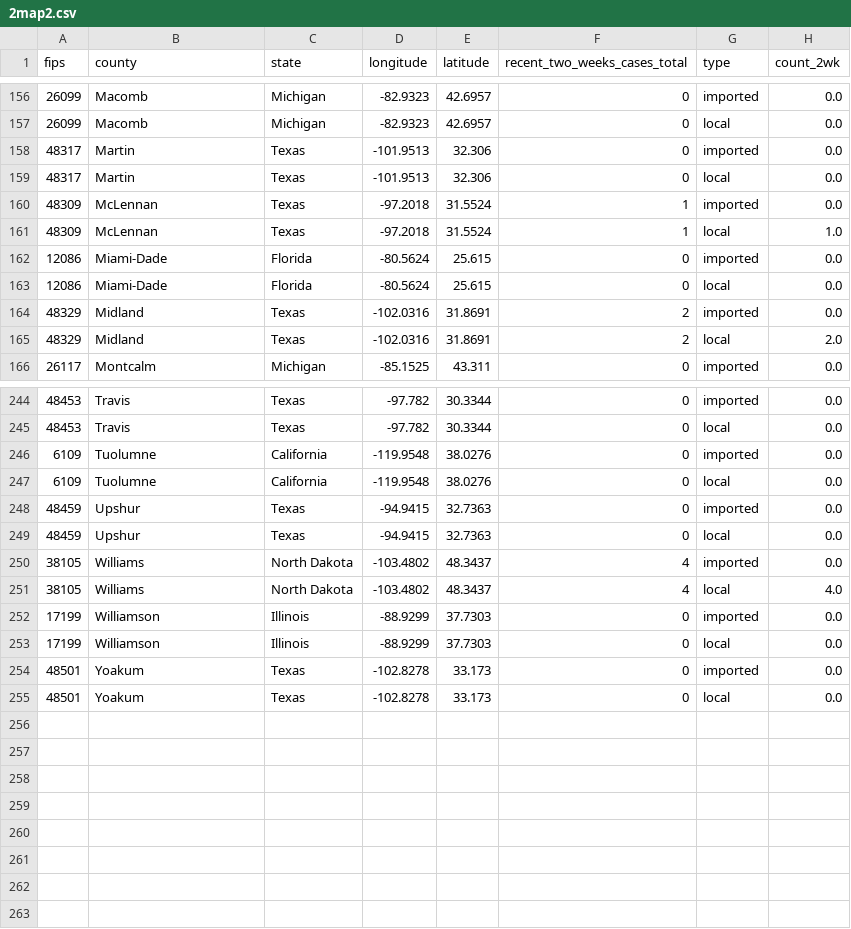
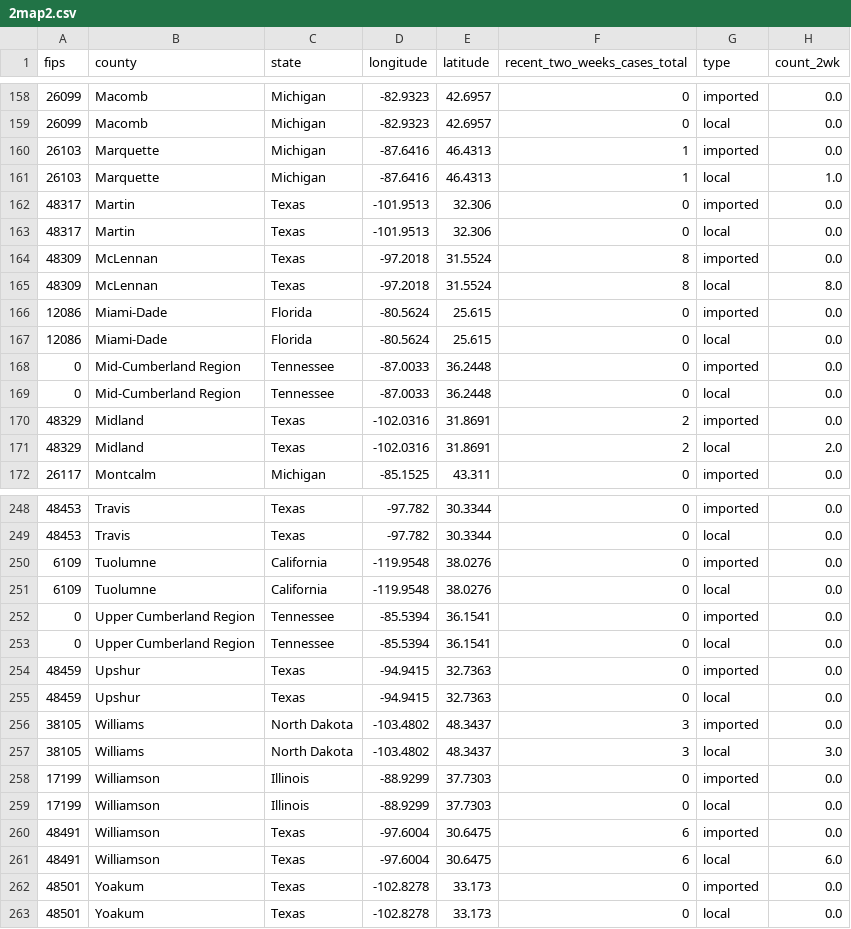
Before and after one commit to JHU-Measles-Tracking-Team/tracker_test_update, a CSV file: GitHub Ready Version/2map2.csv, drawn as a sheet; only a part is shown, gaps mark what is left out; the diff covers the shown part only.

```diff
--- a/GitHub Ready Version/2map2.csv
+++ b/GitHub Ready Version/2map2.csv
@@ -157,8 +159,12 @@ fips,county,state,longitude,latitude,recent_two_weeks_cases_total,type,count_2wk
 26099,Macomb,Michigan,-82.9323,42.6957,0,local,0.0
+26103,Marquette,Michigan,-87.6416,46.4313,1,imported,0.0
+26103,Marquette,Michigan,-87.6416,46.4313,1,local,1.0
 48317,Martin,Texas,-101.9513,32.306,0,imported,0.0
 48317,Martin,Texas,-101.9513,32.306,0,local,0.0
-48309,McLennan,Texas,-97.2018,31.5524,1,imported,0.0
-48309,McLennan,Texas,-97.2018,31.5524,1,local,1.0
+48309,McLennan,Texas,-97.2018,31.5524,8,imported,0.0
+48309,McLennan,Texas,-97.2018,31.5524,8,local,8.0
 12086,Miami-Dade,Florida,-80.5624,25.615,0,imported,0.0
 12086,Miami-Dade,Florida,-80.5624,25.615,0,local,0.0
+0,Mid-Cumberland Region,Tennessee,-87.0033,36.2448,0,imported,0.0
+0,Mid-Cumberland Region,Tennessee,-87.0033,36.2448,0,local,0.0
 48329,Midland,Texas,-102.0316,31.8691,2,imported,0.0
@@ -247,8 +251,12 @@ fips,county,state,longitude,latitude,recent_two_weeks_cases_total,type,count_2wk
 6109,Tuolumne,California,-119.9548,38.0276,0,local,0.0
+0,Upper Cumberland Region,Tennessee,-85.5394,36.1541,0,imported,0.0
+0,Upper Cumberland Region,Tennessee,-85.5394,36.1541,0,local,0.0
 48459,Upshur,Texas,-94.9415,32.7363,0,imported,0.0
 48459,Upshur,Texas,-94.9415,32.7363,0,local,0.0
-38105,Williams,North Dakota,-103.4802,48.3437,4,imported,0.0
-38105,Williams,North Dakota,-103.4802,48.3437,4,local,4.0
+38105,Williams,North Dakota,-103.4802,48.3437,3,imported,0.0
+38105,Williams,North Dakota,-103.4802,48.3437,3,local,3.0
 17199,Williamson,Illinois,-88.9299,37.7303,0,imported,0.0
 17199,Williamson,Illinois,-88.9299,37.7303,0,local,0.0
+48491,Williamson,Texas,-97.6004,30.6475,6,imported,0.0
+48491,Williamson,Texas,-97.6004,30.6475,6,local,6.0
 48501,Yoakum,Texas,-102.8278,33.173,0,imported,0.0
```
Also changed, not shown: 4 added rows, 4 removed rows and 33 edited cells elsewhere in this file, GitHub Ready Version/1map1.csv, GitHub Ready Version/3table.csv, 7 other files.
